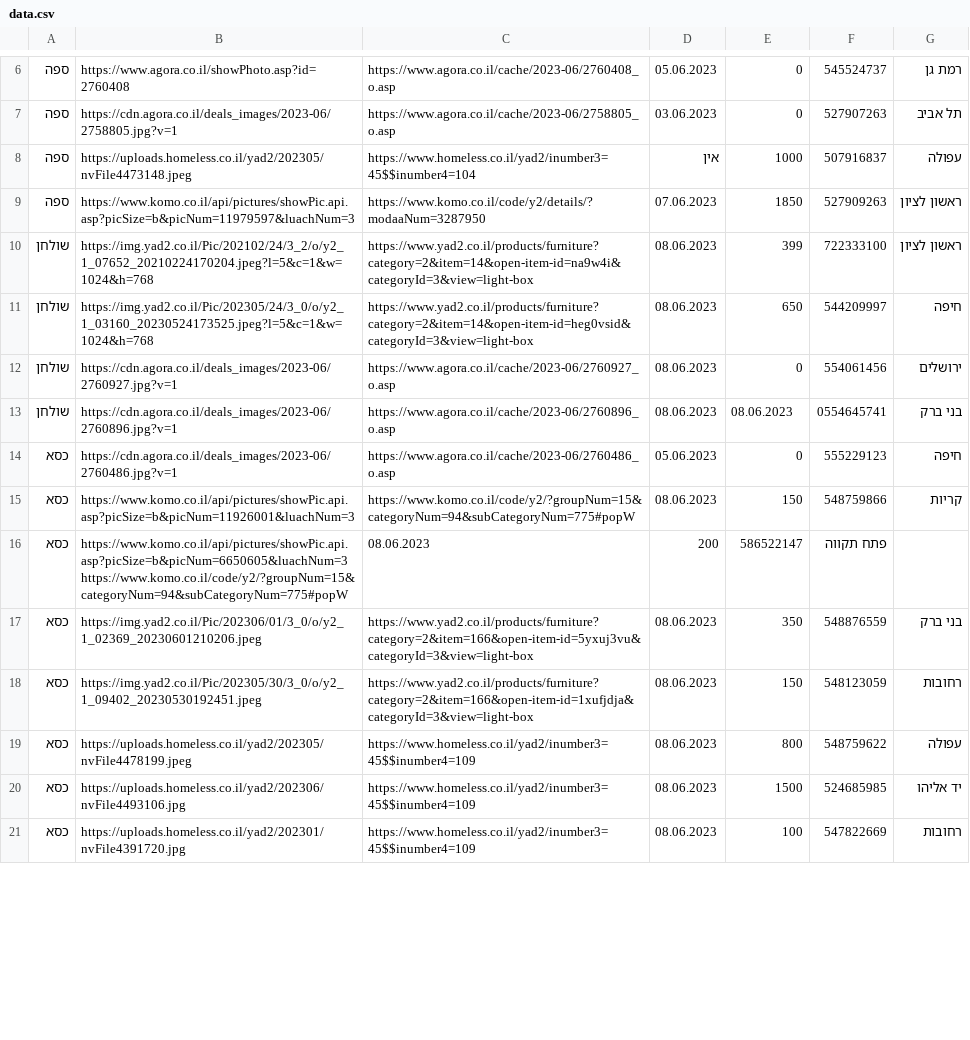
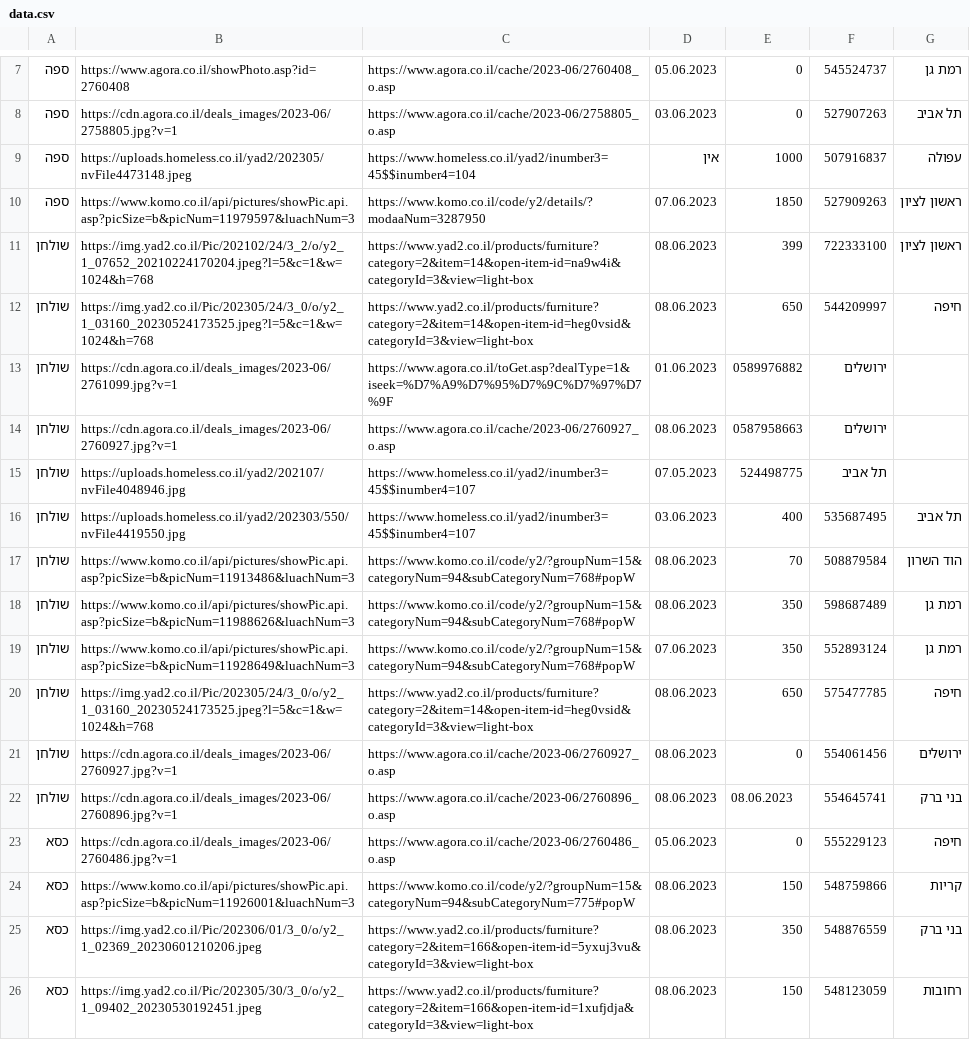
Before and after one commit to reutZi/REUSER, a CSV file: data.csv, drawn as a sheet; only a part is shown, gaps mark what is left out; the shorter side is filled out with more unchanged rows; the diff covers the shown part only.

```diff
--- a/data.csv
+++ b/data.csv
@@ -11,7 +12,14 @@
 שולחן,https://img.yad2.co.il/Pic/202305/24/3_0/o/y2_1_03160_20230524173525.jpeg?l=5&c=1&w=1024&h=768,https://www.yad2.co.il/products/furniture?category=2&item=14&open-item-id=heg0vsid&categoryId=3&view=light-box,08.06.2023,650,544209997,חיפה
+שולחן,https://cdn.agora.co.il/deals_images/2023-06/2761099.jpg?v=1,https://www.agora.co.il/toGet.asp?dealType=1&iseek=%D7%A9%D7%95%D7%9C%D7%97%D7%9F,01.06.2023,0589976882,ירושלים
+שולחן,https://cdn.agora.co.il/deals_images/2023-06/2760927.jpg?v=1,https://www.agora.co.il/cache/2023-06/2760927_o.asp,08.06.2023,0587958663,ירושלים
+שולחן,https://uploads.homeless.co.il/yad2/202107/nvFile4048946.jpg,https://www.homeless.co.il/yad2/inumber3=45$$inumber4=107,07.05.2023,524498775,תל אביב
+שולחן,https://uploads.homeless.co.il/yad2/202303/550/nvFile4419550.jpg,https://www.homeless.co.il/yad2/inumber3=45$$inumber4=107,03.06.2023,400,535687495,תל אביב
+שולחן,https://www.komo.co.il/api/pictures/showPic.api.asp?picSize=b&picNum=11913486&luachNum=3,https://www.komo.co.il/code/y2/?groupNum=15&categoryNum=94&subCategoryNum=768#popW,08.06.2023,70,508879584,הוד השרון
+שולחן,https://www.komo.co.il/api/pictures/showPic.api.asp?picSize=b&picNum=11988626&luachNum=3,https://www.komo.co.il/code/y2/?groupNum=15&categoryNum=94&subCategoryNum=768#popW,08.06.2023,350,598687489,רמת גן
+שולחן,https://www.komo.co.il/api/pictures/showPic.api.asp?picSize=b&picNum=11928649&luachNum=3,https://www.komo.co.il/code/y2/?groupNum=15&categoryNum=94&subCategoryNum=768#popW,07.06.2023,350,552893124,רמת גן
+שולחן,https://img.yad2.co.il/Pic/202305/24/3_0/o/y2_1_03160_20230524173525.jpeg?l=5&c=1&w=1024&h=768,https://www.yad2.co.il/products/furniture?category=2&item=14&open-item-id=heg0vsid&categoryId=3&view=light-box,08.06.2023,650,575477785,חיפה
 שולחן,https://cdn.agora.co.il/deals_images/2023-06/2760927.jpg?v=1,https://www.agora.co.il/cache/2023-06/2760927_o.asp,08.06.2023,0,554061456,ירושלים
-שולחן,https://cdn.agora.co.il/deals_images/2023-06/2760896.jpg?v=1,https://www.agora.co.il/cache/2023-06/2760896_o.asp,08.06.2023,08.06.2023,0554645741,בני ברק
+שולחן,https://cdn.agora.co.il/deals_images/2023-06/2760896.jpg?v=1,https://www.agora.co.il/cache/2023-06/2760896_o.asp,08.06.2023,08.06.2023,554645741,בני ברק
 כסא,https://cdn.agora.co.il/deals_images/2023-06/2760486.jpg?v=1,https://www.agora.co.il/cache/2023-06/2760486_o.asp,05.06.2023,0,555229123,חיפה
 כסא,https://www.komo.co.il/api/pictures/showPic.api.asp?picSize=b&picNum=11926001&luachNum=3,https://www.komo.co.il/code/y2/?groupNum=15&categoryNum=94&subCategoryNum=775#popW,08.06.2023,150,548759866,קריות
-כסא,https://www.komo.co.il/api/pictures/showPic.api.asp?picSize=b&picNum=6650605&luachNum=3	https://www.komo.co.il/code/y2/?groupNum=15&categoryNum=94&subCategoryNum=775#popW,08.06.2023,200,586522147,פתח תקווה
 כסא,https://img.yad2.co.il/Pic/202306/01/3_0/o/y2_1_02369_20230601210206.jpeg,https://www.yad2.co.il/products/furniture?category=2&item=166&open-item-id=5yxuj3vu&categoryId=3&view=light-box,08.06.2023,350,548876559,בני ברק
```
Also changed, not shown: 15 added rows and 1 removed row elsewhere in this file, 1 other file.
